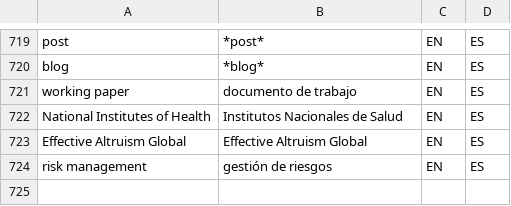
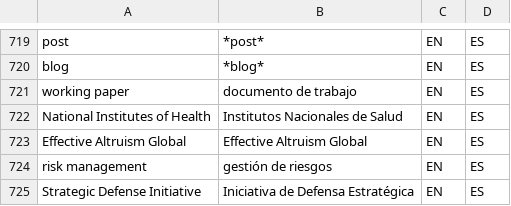
Before and after one commit to tlon-team/babel-refs, a CSV file: etc/Glossary.csv, drawn as a sheet; only a part is shown, gaps mark what is left out.

Commit message:
Glossary: add "Strategic Defense Initiative"

```diff
--- a/etc/Glossary.csv
+++ b/etc/Glossary.csv
@@ -724 +724,2 @@
 "risk management","gestión de riesgos","EN","ES"
+"Strategic Defense Initiative","Iniciativa de Defensa Estratégica","EN","ES"
```
